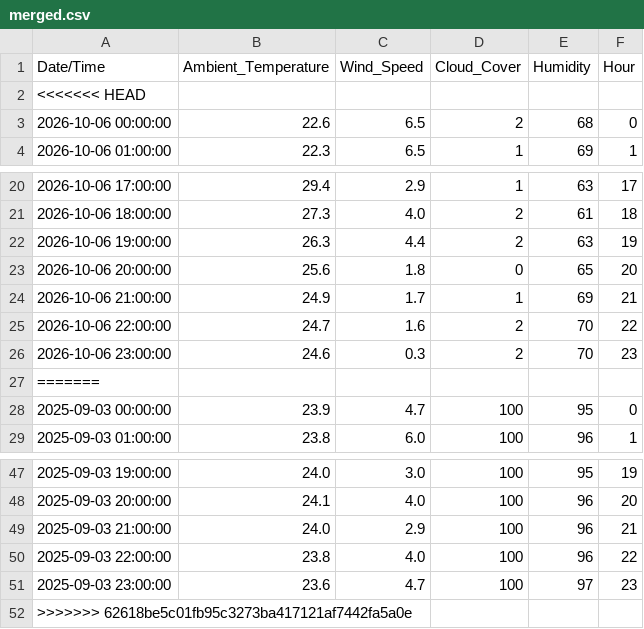
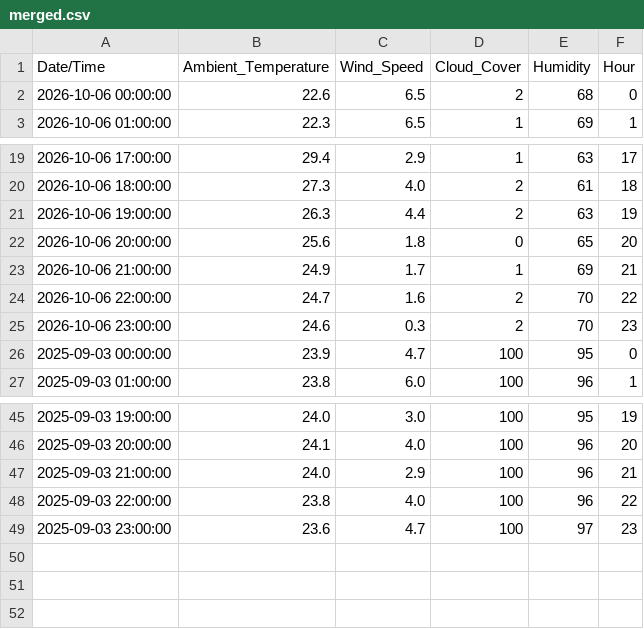
Before and after one commit to bidhuripriyanshu/capstone-project, a CSV file: data/merged.csv, drawn as a sheet; only a part is shown, gaps mark what is left out; the diff names each change by its address in the sheet, - before the commit and + after, or states it on an @@ line.

```diff
--- a/data/merged.csv
+++ b/data/merged.csv
-row 2: <<<<<<< HEAD
-row 27: =======
-row 52: >>>>>>> 62618be5c01fb95c3273ba417121af7442fa5a0e
```
Also changed, not shown: data/realtime.csv, 4 other files.
